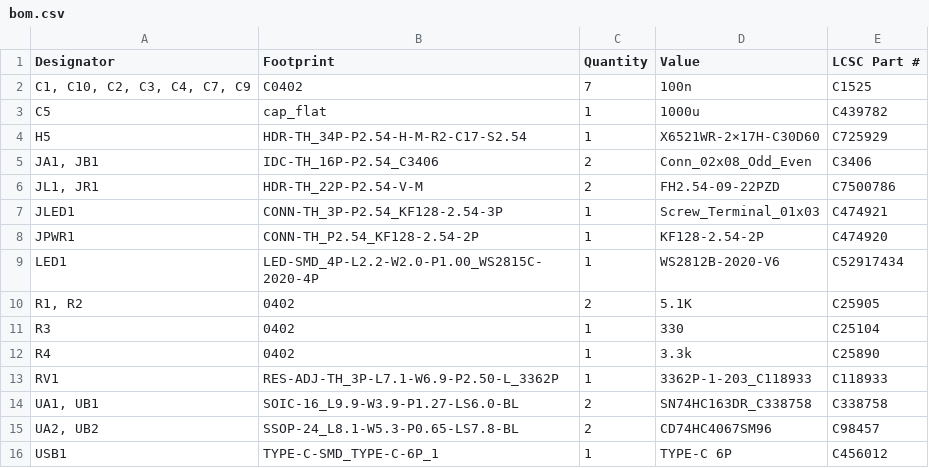
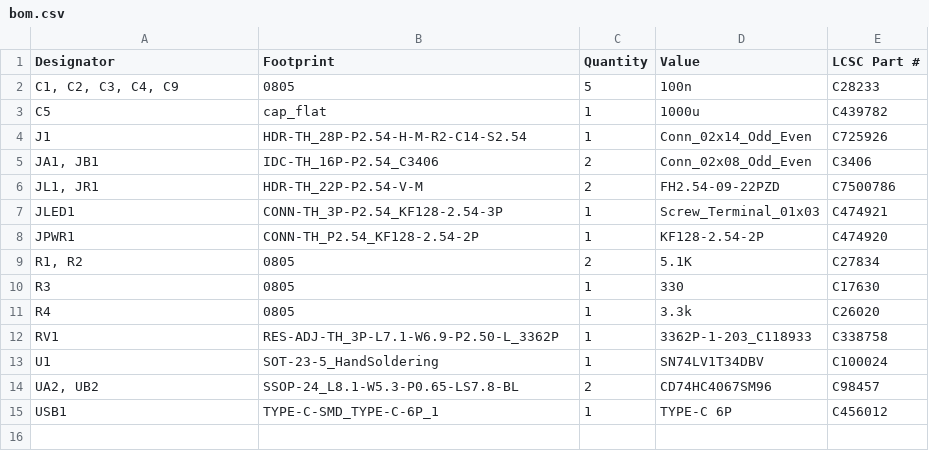
Before and after one commit to furballroller/super_cat_game, a CSV file: kicad-project/production/bom.csv, drawn as a sheet.

Commit message:
Oops, fixing the production files
I forgot to update the production files, and since I'm not going to do PCBA anymore, I deleted the pick-and-place file... the BOM should now be correct tho!

```diff
--- a/kicad-project/production/bom.csv
+++ b/kicad-project/production/bom.csv
@@ -1,5 +1,5 @@
 Designator,Footprint,Quantity,Value,LCSC Part #
-"C1, C10, C2, C3, C4, C7, C9",C0402,7,100n,C1525
+"C1, C2, C3, C4, C9",0805,5,100n,C28233
 C5,cap_flat,1,1000u,C439782
-H5,HDR-TH_34P-P2.54-H-M-R2-C17-S2.54,1,X6521WR-2×17H-C30D60,C725929
+J1,HDR-TH_28P-P2.54-H-M-R2-C14-S2.54,1,Conn_02x14_Odd_Even,C725926
 "JA1, JB1",IDC-TH_16P-P2.54_C3406,2,Conn_02x08_Odd_Even,C3406
@@ -8,8 +8,7 @@ JLED1,CONN-TH_3P-P2.54_KF128-2.54-3P,1,Screw_Terminal_01x03,C474921
 JPWR1,CONN-TH_P2.54_KF128-2.54-2P,1,KF128-2.54-2P,C474920
-LED1,LED-SMD_4P-L2.2-W2.0-P1.00_WS2815C-2020-4P,1,WS2812B-2020-V6,C52917434
-"R1, R2",0402,2,5.1K,C25905
-R3,0402,1,330,C25104
-R4,0402,1,3.3k,C25890
-RV1,RES-ADJ-TH_3P-L7.1-W6.9-P2.50-L_3362P,1,3362P-1-203_C118933,C118933
-"UA1, UB1",SOIC-16_L9.9-W3.9-P1.27-LS6.0-BL,2,SN74HC163DR_C338758,C338758
+"R1, R2",0805,2,5.1K,C27834
+R3,0805,1,330,C17630
+R4,0805,1,3.3k,C26020
+RV1,RES-ADJ-TH_3P-L7.1-W6.9-P2.50-L_3362P,1,3362P-1-203_C118933,C338758
+U1,SOT-23-5_HandSoldering,1,SN74LV1T34DBV,C100024
 "UA2, UB2",SSOP-24_L8.1-W5.3-P0.65-LS7.8-BL,2,CD74HC4067SM96,C98457
```
Also changed, not shown: 8 other files.
